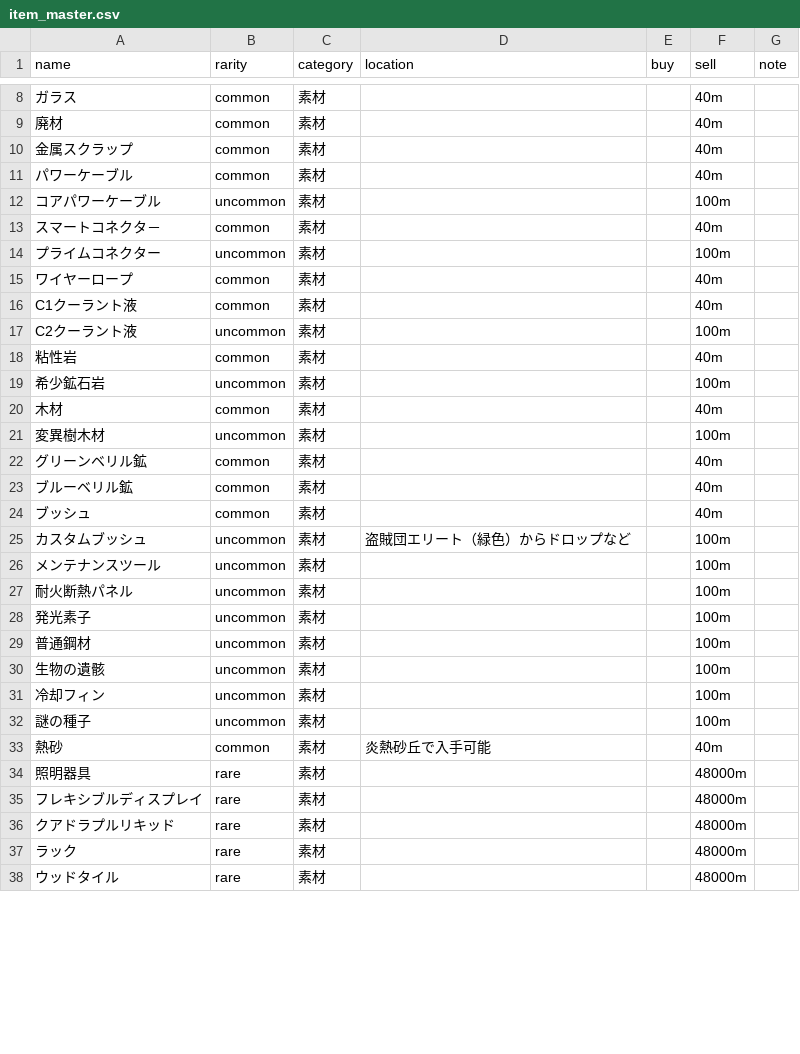
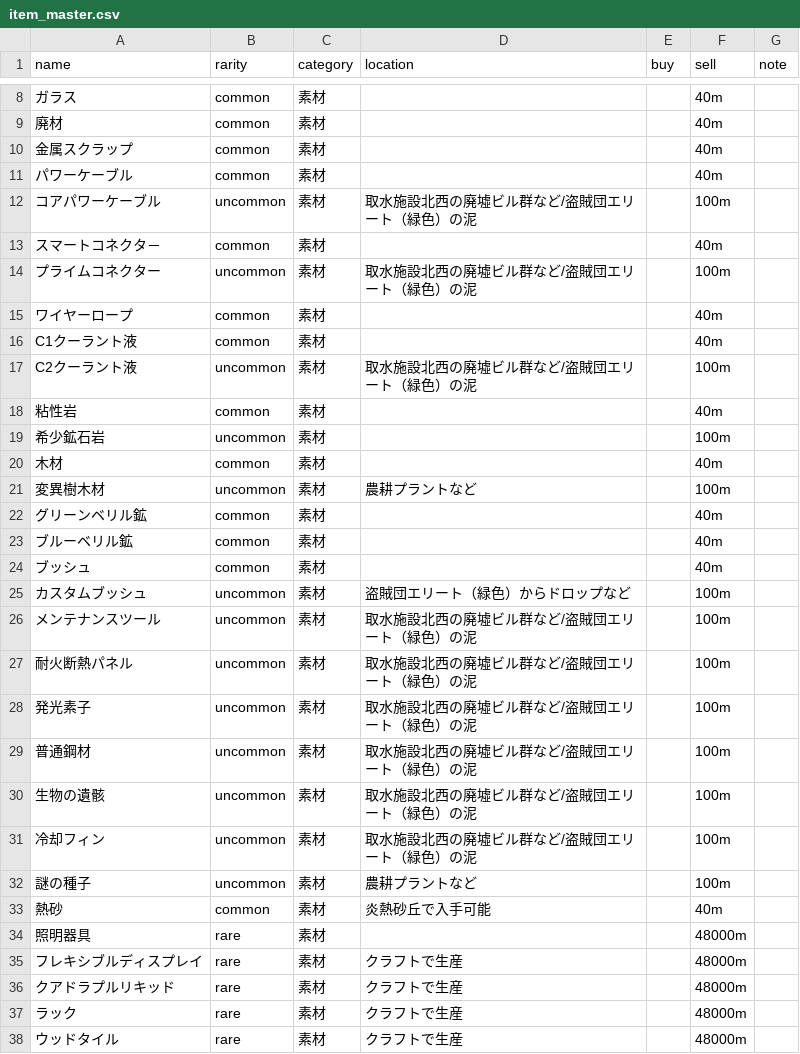
Before and after one commit to k-p5w/Far-East-NEST, a CSV file: item_master.csv, drawn as a sheet; only a part is shown, gaps mark what is left out; the diff covers the shown part only.

Commit message:
アイテム一覧更新

```diff
--- a/item_master.csv
+++ b/item_master.csv
@@ -11,8 +11,8 @@ name,rarity,category,location,buy,sell,note
 パワーケーブル,common,素材,,,40m,
-コアパワーケーブル,uncommon,素材,,,100m,
+コアパワーケーブル,uncommon,素材,取水施設北西の廃墟ビル群など/盗賊団エリート（緑色）の泥,,100m,
 スマートコネクタ－,common,素材,,,40m,
-プライムコネクター,uncommon,素材,,,100m,
+プライムコネクター,uncommon,素材,取水施設北西の廃墟ビル群など/盗賊団エリート（緑色）の泥,,100m,
 ワイヤーロープ,common,素材,,,40m,
 C1クーラント液,common,素材,,,40m,
-C2クーラント液,uncommon,素材,,,100m,
+C2クーラント液,uncommon,素材,取水施設北西の廃墟ビル群など/盗賊団エリート（緑色）の泥,,100m,
 粘性岩,common,素材,,,40m,
@@ -20,3 +20,3 @@ C2クーラント液,uncommon,素材,,,100m,
 木材,common,素材,,,40m,
-変異樹木材,uncommon,素材,,,100m,
+変異樹木材,uncommon,素材,農耕プラントなど,,100m,
 グリーンベリル鉱,common,素材,,,40m,
@@ -25,14 +25,14 @@ C2クーラント液,uncommon,素材,,,100m,
 カスタムブッシュ,uncommon,素材,盗賊団エリート（緑色）からドロップなど,,100m,
-メンテナンスツール,uncommon,素材,,,100m,
-耐火断熱パネル,uncommon,素材,,,100m,
-発光素子,uncommon,素材,,,100m,
-普通鋼材,uncommon,素材,,,100m,
-生物の遺骸,uncommon,素材,,,100m,
-冷却フィン,uncommon,素材,,,100m,
-謎の種子,uncommon,素材,,,100m,
+メンテナンスツール,uncommon,素材,取水施設北西の廃墟ビル群など/盗賊団エリート（緑色）の泥,,100m,
+耐火断熱パネル,uncommon,素材,取水施設北西の廃墟ビル群など/盗賊団エリート（緑色）の泥,,100m,
+発光素子,uncommon,素材,取水施設北西の廃墟ビル群など/盗賊団エリート（緑色）の泥,,100m,
+普通鋼材,uncommon,素材,取水施設北西の廃墟ビル群など/盗賊団エリート（緑色）の泥,,100m,
+生物の遺骸,uncommon,素材,取水施設北西の廃墟ビル群など/盗賊団エリート（緑色）の泥,,100m,
+冷却フィン,uncommon,素材,取水施設北西の廃墟ビル群など/盗賊団エリート（緑色）の泥,,100m,
+謎の種子,uncommon,素材,農耕プラントなど,,100m,
 熱砂,common,素材,炎熱砂丘で入手可能,,40m,
 照明器具,rare,素材,,,48000m,
-フレキシブルディスプレイ,rare,素材,,,48000m,
-クアドラプルリキッド,rare,素材,,,48000m,
-ラック,rare,素材,,,48000m,
-ウッドタイル,rare,素材,,,48000m,
+フレキシブルディスプレイ,rare,素材,クラフトで生産,,48000m,
+クアドラプルリキッド,rare,素材,クラフトで生産,,48000m,
+ラック,rare,素材,クラフトで生産,,48000m,
+ウッドタイル,rare,素材,クラフトで生産,,48000m,
```
Also changed, not shown: 18 edited cells elsewhere in this file.
